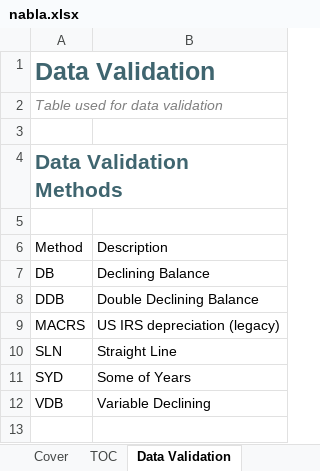
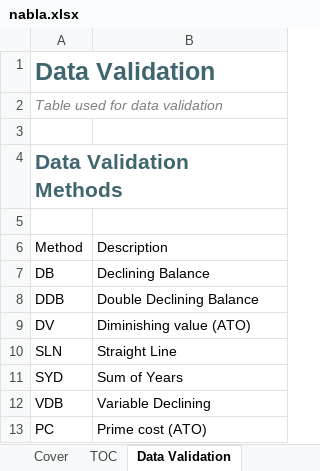
Before and after one commit to ryanduguid/Nabla, an Excel workbook: nabla.xlsx, sheet Data Validation, drawn as a sheet; values as stored, in another font and other column widths than the file's, no borders; table styles not drawn; removed rows and columns are numbered as before the commit, all else as after; the diff names each change by its address in the sheet, - before the commit and + after, or states it on an @@ line.

Commit message:
Remove all US content; add Australian tax functions
The library is Australian-only. The foreign depreciation regime is gone:
its function, method code, dispatch branch inside Depreciateλ and the
special-case life, salvage and disposal handling, plus the foreign tax
authority reference and accounting-standard paragraph.

Added five Australian functions with inline help, AFE source and Name
Manager descriptions: DiminishingValueλ, PrimeCostλ, GSTAddλ,
GSTExtractλ and FinancialYearλ. Depreciateλ now takes DV and PC method
codes.

Also: A4 page setup, embedded printer configuration removed, further
upstream typos fixed, generated functions.csv index, and a CI check that
verifies the workbook on every push.

```diff
--- a/nabla.xlsx (sheet Data Validation)
+++ b/nabla.xlsx (sheet Data Validation)
-row 9: MACRS | US IRS depreciation (legacy)
+row 9: DV | Diminishing value (ATO)
-B11: Some of Years
+B11: Sum of Years
+row 13: PC | Prime cost (ATO)
```
Also changed, not shown: sheet nabla.f.Depreciateλ, sheet nabla.f.SumDepreciateλ, sheet nabla.f.LabelDepreciateλ, sheet nabla.f.SumContains, charts or pictures, 9 other files.
